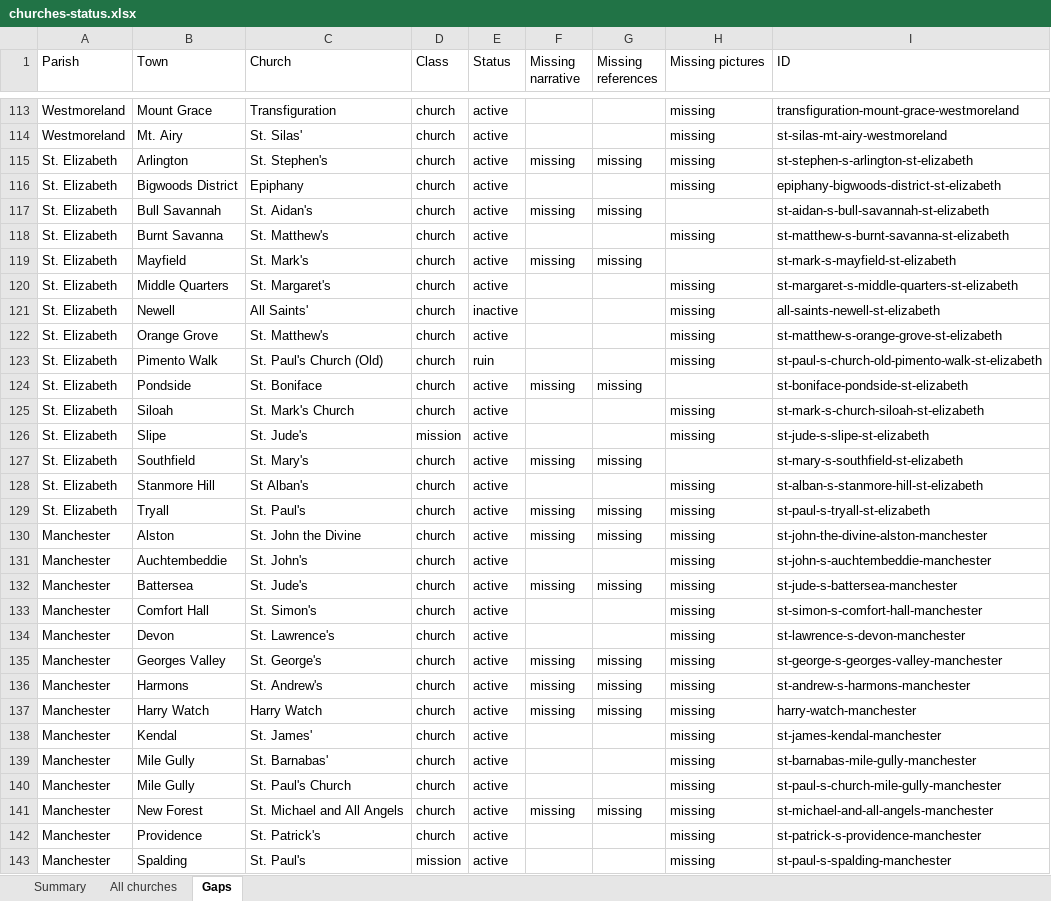
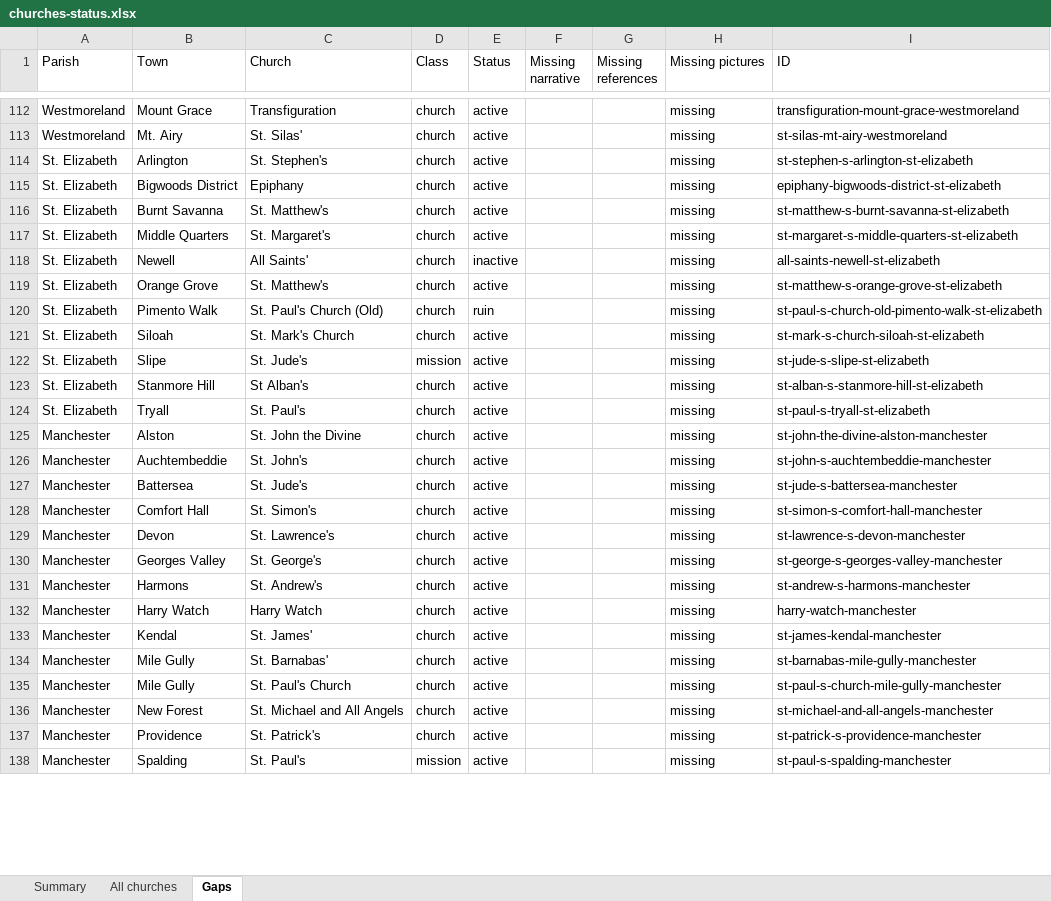
Before and after one commit to kwierenga/Anglican-Churches-in-Jamaica, an Excel workbook: churches-status.xlsx, sheet Gaps, drawn as a sheet; only a part is shown, gaps mark what is left out; values as stored, in another font and other column widths than the file's, no cell formats; removed rows and columns are numbered as before the commit, all else as after; the diff covers the shown part only; the diff names each change by its address in the sheet, - before the commit and + after, or states it on an @@ line.

```diff
--- a/churches-status.xlsx (sheet Gaps)
+++ b/churches-status.xlsx (sheet Gaps)
-F114 (Missing narrative): missing
+F114 (Missing narrative): (empty)
-G114 (Missing references): missing
+G114 (Missing references): (empty)
-row 117: St. Elizabeth | Bull Savannah | St. Aidan's | church | active | missing | missing |  | st-aidan-s-bull-savannah-st-elizabeth
-row 119: St. Elizabeth | Mayfield | St. Mark's | church | active | missing | missing |  | st-mark-s-mayfield-st-elizabeth
-row 124: St. Elizabeth | Pondside | St. Boniface | church | active | missing | missing |  | st-boniface-pondside-st-elizabeth
-row 127: St. Elizabeth | Southfield | St. Mary's | church | active | missing | missing |  | st-mary-s-southfield-st-elizabeth
-F124:F125 (Missing narrative): missing
+F124:F125 (Missing narrative): (empty)
-G124:G125 (Missing references): missing
+G124:G125 (Missing references): (empty)
-F127 (Missing narrative): missing
+F127 (Missing narrative): (empty)
-G127 (Missing references): missing
+G127 (Missing references): (empty)
-F130:F132 (Missing narrative): missing
+F130:F132 (Missing narrative): (empty)
-G130:G132 (Missing references): missing
+G130:G132 (Missing references): (empty)
-F136 (Missing narrative): missing
+F136 (Missing narrative): (empty)
-G136 (Missing references): missing
+G136 (Missing references): (empty)
```
Also changed, not shown: 3 removed rows and 56 edited cells elsewhere in this sheet, sheet All churches, sheet Summary, cell formats, 2 other files.
